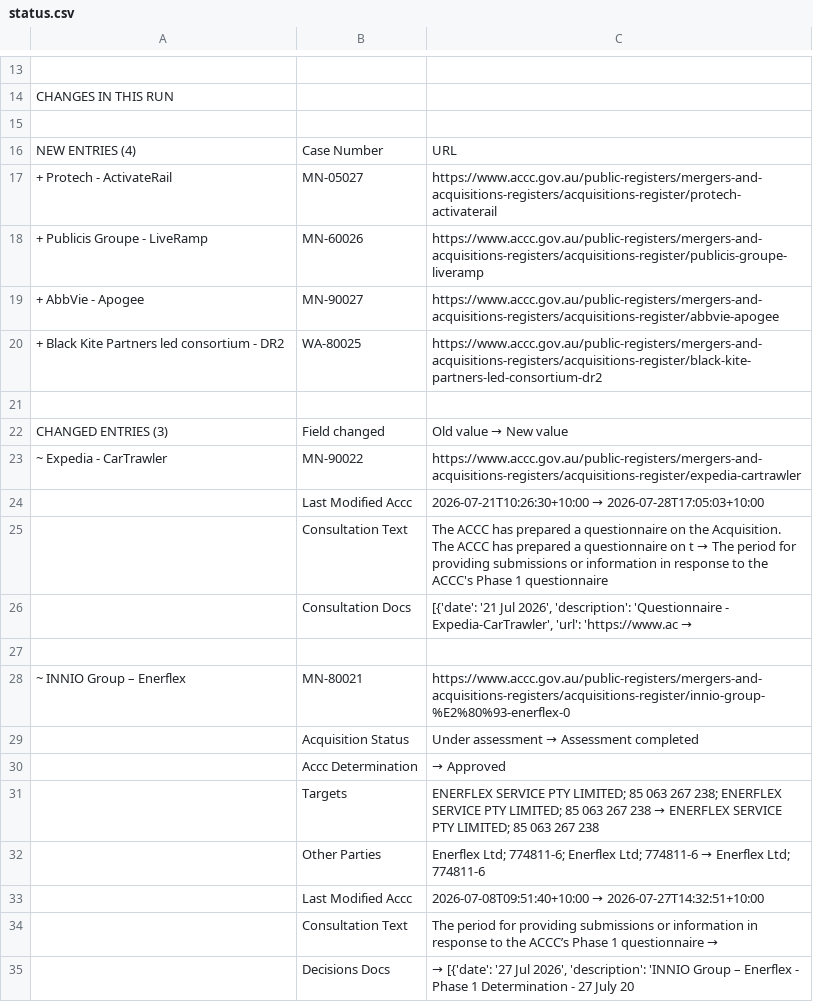
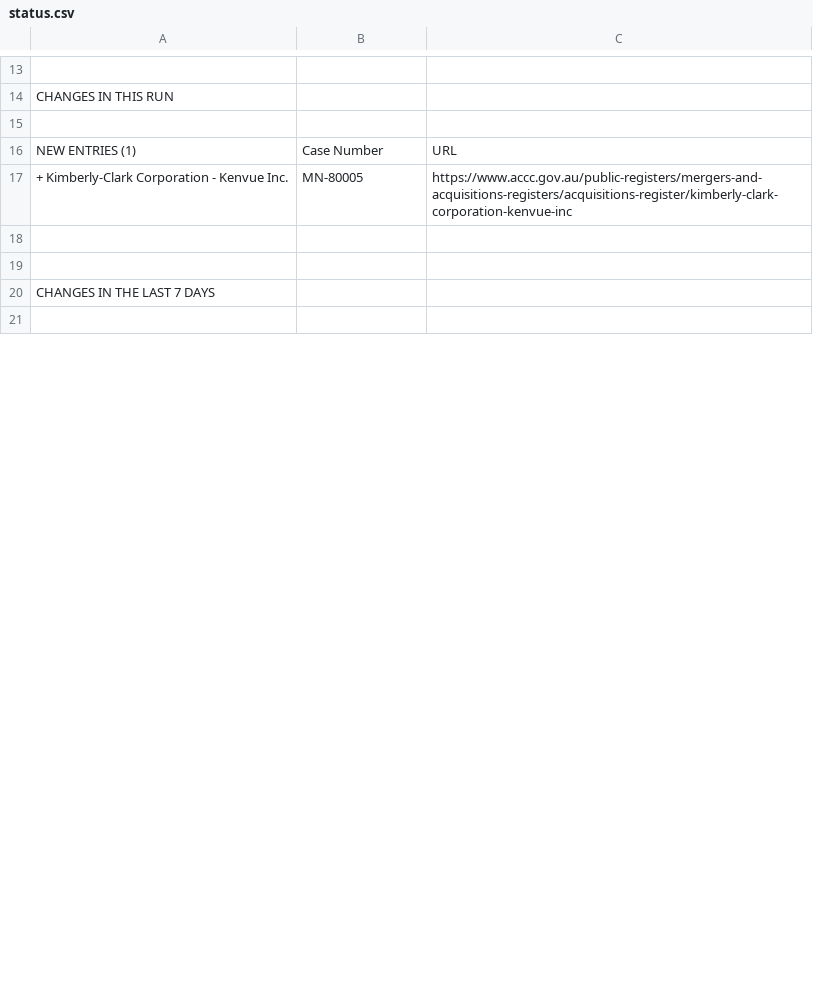
Before and after one commit to Test0112358/notification-check, a CSV file: data/status.csv, drawn as a sheet; only a part is shown, gaps mark what is left out; the shorter side is filled out with more unchanged rows; the diff covers the shown part only.

```diff
--- a/data/status.csv
+++ b/data/status.csv
@@ -15,21 +15,3 @@ CHANGES IN THIS RUN,,
 ,,
-NEW ENTRIES (4),Case Number,URL
-+ Protech - ActivateRail,MN-05027,https://www.accc.gov.au/public-registers/mergers-and-acquisitions-registers/acquisitions-register/protech-activaterail
-+ Publicis Groupe - LiveRamp,MN-60026,https://www.accc.gov.au/public-registers/mergers-and-acquisitions-registers/acquisitions-register/publicis-groupe-liveramp
-+ AbbVie - Apogee,MN-90027,https://www.accc.gov.au/public-registers/mergers-and-acquisitions-registers/acquisitions-register/abbvie-apogee
-+ Black Kite Partners led consortium - DR2,WA-80025,https://www.accc.gov.au/public-registers/mergers-and-acquisitions-registers/acquisitions-register/black-kite-partners-led-consortium-dr2
-,,
-CHANGED ENTRIES (3),Field changed,Old value  →  New value
-~ Expedia - CarTrawler,MN-90022,https://www.accc.gov.au/public-registers/mergers-and-acquisitions-registers/acquisitions-register/expedia-cartrawler
-,Last Modified Accc,2026-07-21T10:26:30+10:00  →  2026-07-28T17:05:03+10:00
-,Consultation Text,The ACCC has prepared a questionnaire on the Acquisition. The ACCC has prepared a questionnaire on t  →  The period for providing submissions or information in response to the ACCC's Phase 1 questionnaire
-,Consultation Docs,"[{'date': '21 Jul 2026', 'description': 'Questionnaire - Expedia-CarTrawler', 'url': 'https://www.ac  →  "
-,,
-~ INNIO Group – Enerflex,MN-80021,https://www.accc.gov.au/public-registers/mergers-and-acquisitions-registers/acquisitions-register/innio-group-%E2%80%93-enerflex-0
-,Acquisition Status,Under assessment  →  Assessment completed
-,Accc Determination,  →  Approved
-,Targets,ENERFLEX SERVICE PTY LIMITED; 85 063 267 238; ENERFLEX SERVICE PTY LIMITED; 85 063 267 238  →  ENERFLEX SERVICE PTY LIMITED; 85 063 267 238
-,Other Parties,Enerflex Ltd; 774811-6; Enerflex Ltd; 774811-6  →  Enerflex Ltd; 774811-6
-,Last Modified Accc,2026-07-08T09:51:40+10:00  →  2026-07-27T14:32:51+10:00
-,Consultation Text,The period for providing submissions or information in response to the ACCC’s Phase 1 questionnaire   →
-,Decisions Docs,"  →  [{'date': '27 Jul 2026', 'description': 'INNIO Group – Enerflex - Phase 1 Determination - 27 July 20"
+NEW ENTRIES (1),Case Number,URL
++ Kimberly-Clark Corporation - Kenvue Inc.,MN-80005,https://www.accc.gov.au/public-registers/mergers-and-acquisitions-registers/acquisitions-register/kimberly-clark-corporation-kenvue-inc
```
Also changed, not shown: 18 added rows, 4 removed rows and 7 edited cells elsewhere in this file, data/register.csv, 5 other files.
